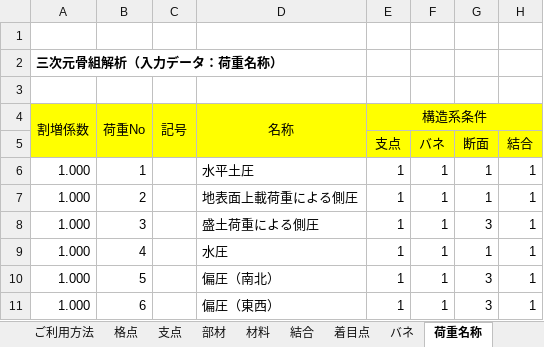
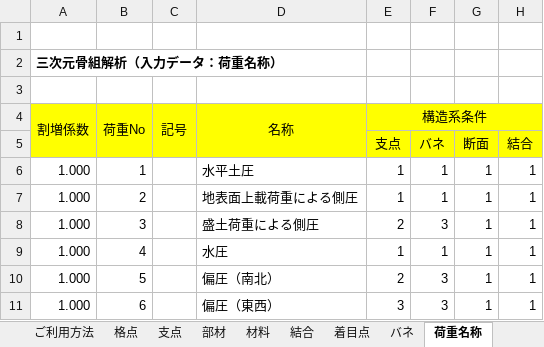
Before and after one commit to structuralengine/FrameWebforExcel, an Excel workbook: FrameWebforExcel.xlsm, sheet 荷重名称, drawn as a sheet; values as stored, in another font and other column widths than the file's, no borders; the diff names each change by its address in the sheet, - before the commit and + after, or states it on an @@ line.

```diff
--- a/FrameWebforExcel.xlsm (sheet 荷重名称)
+++ b/FrameWebforExcel.xlsm (sheet 荷重名称)
-E8 (構造系条件): 1
+E8 (構造系条件): 2
-F8: 1
+F8: 3
-G8: 3
+G8: 1
-E10 (構造系条件): 1
+E10 (構造系条件): 2
-F10:F11: 1
+F10:F11: 3
-G10:G11: 3
+G10:G11: 1
-E11 (構造系条件): 1
+E11 (構造系条件): 3
```
Also changed, not shown: sheet 計算・出力, sheet PickUp・出力, sheet PickUp・変位, sheet COMBINE, sheet PICKUP, sheet DEFINE, 4 more sheets, charts or pictures.
